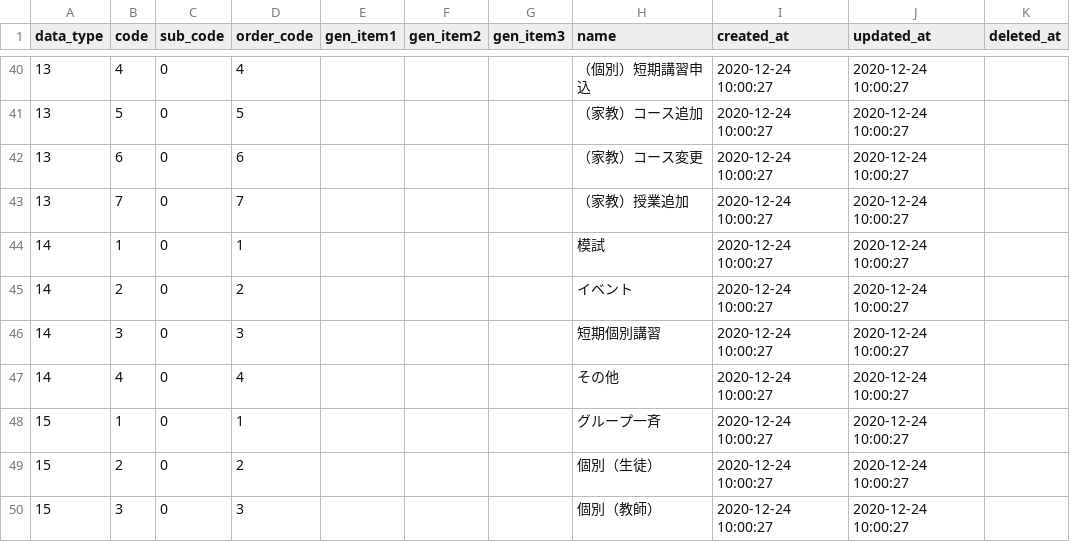
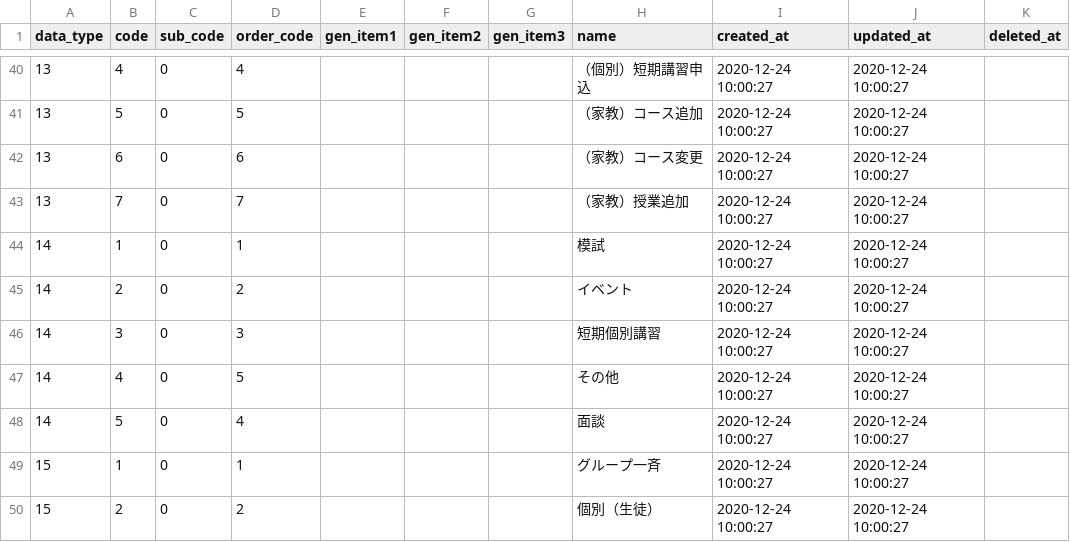
Before and after one commit to Taichi-Muraoka/mypage-sample, a CSV file: source/web-testea/database/csv/code_master.csv, drawn as a sheet; only a part is shown, gaps mark what is left out; the shorter side is filled out with more unchanged rows.

```diff
--- a/source/web-testea/database/csv/code_master.csv
+++ b/source/web-testea/database/csv/code_master.csv
@@ -46,3 +46,4 @@
 "14","3","0","3",,,,"短期個別講習","2020-12-24 10:00:27","2020-12-24 10:00:27",
-"14","4","0","4",,,,"その他","2020-12-24 10:00:27","2020-12-24 10:00:27",
+"14","4","0","5",,,,"その他","2020-12-24 10:00:27","2020-12-24 10:00:27",
+"14","5","0","4",,,,"面談","2020-12-24 10:00:27","2020-12-24 10:00:27",
 "15","1","0","1",,,,"グループ一斉","2020-12-24 10:00:27","2020-12-24 10:00:27",
```
Also changed, not shown: source/web-testea/database/csv/account.csv, source/web-testea/database/csv/ext_generic_master.csv, 2 other files.
